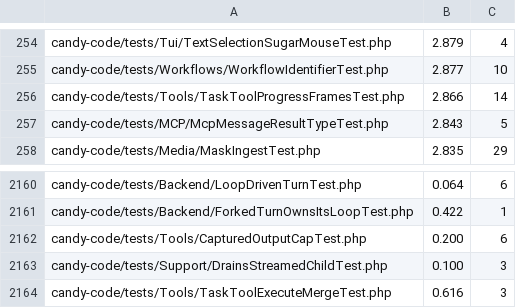
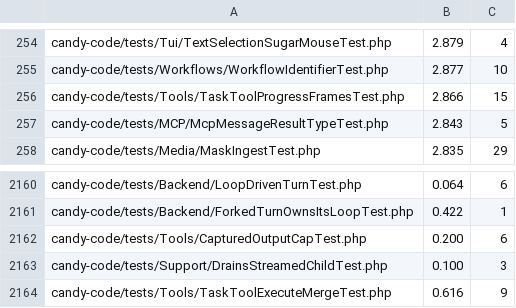
Before and after one commit to detain/sugarcraft, a TSV file: scripts/parallel-tests-durations.tsv, drawn as a sheet; only a part is shown, gaps mark what is left out.

```diff
--- a/scripts/parallel-tests-durations.tsv
+++ b/scripts/parallel-tests-durations.tsv
@@ -255,3 +255,3 @@ candy-code/tests/Tui/TextSelectionSugarMouseTest.php	2.879	4
 candy-code/tests/Workflows/WorkflowIdentifierTest.php	2.877	10
-candy-code/tests/Tools/TaskToolProgressFramesTest.php	2.866	14
+candy-code/tests/Tools/TaskToolProgressFramesTest.php	2.866	15
 candy-code/tests/MCP/McpMessageResultTypeTest.php	2.843	5
@@ -2163,2 +2163,2 @@ candy-code/tests/Tools/CapturedOutputCapTest.php	0.200	6
 candy-code/tests/Support/DrainsStreamedChildTest.php	0.100	3
-candy-code/tests/Tools/TaskToolExecuteMergeTest.php	0.616	3
+candy-code/tests/Tools/TaskToolExecuteMergeTest.php	0.616	9
```
